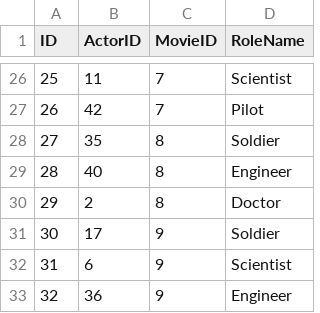
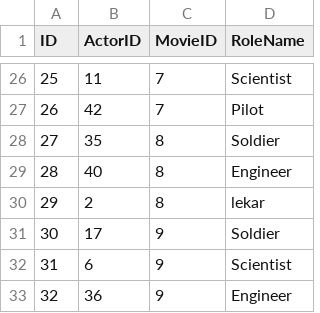
Before and after one commit to RadostinStAtanasov/Movie-Casting-Analyzer-Web-App, a CSV file: backend/data/roles.csv, drawn as a sheet; only a part is shown, gaps mark what is left out.

```diff
--- a/backend/data/roles.csv
+++ b/backend/data/roles.csv
@@ -29,3 +29,3 @@ ID,ActorID,MovieID,RoleName
 28,40,8,Engineer
-29,2,8,Doctor
+29,2,8,lekar
 30,17,9,Soldier
```
Also changed, not shown: backend/data/movies.csv, 4 other files.
